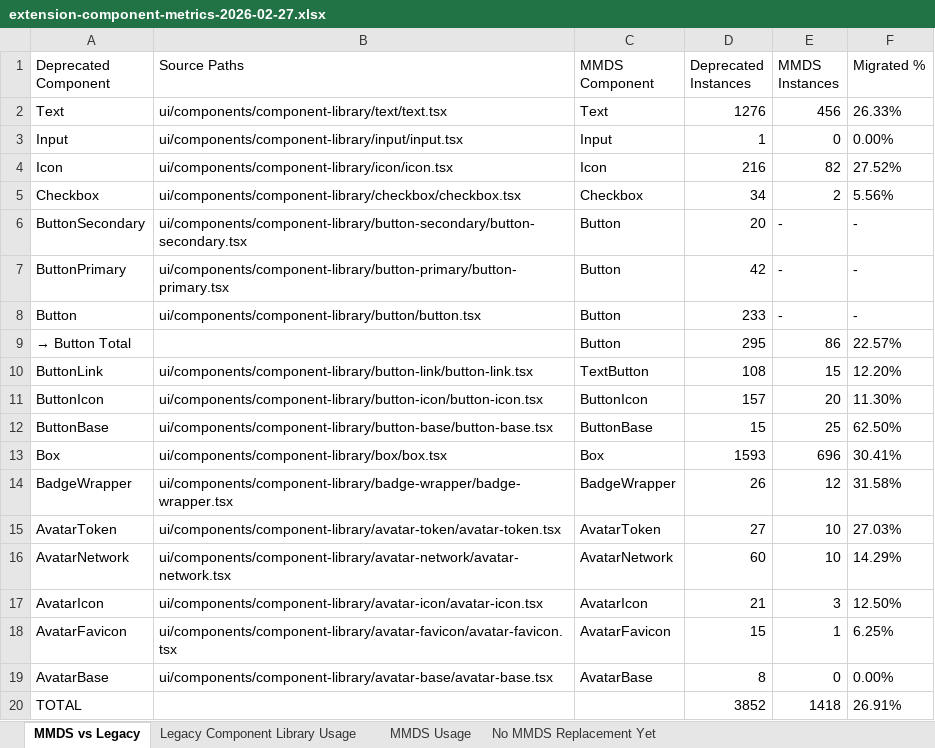
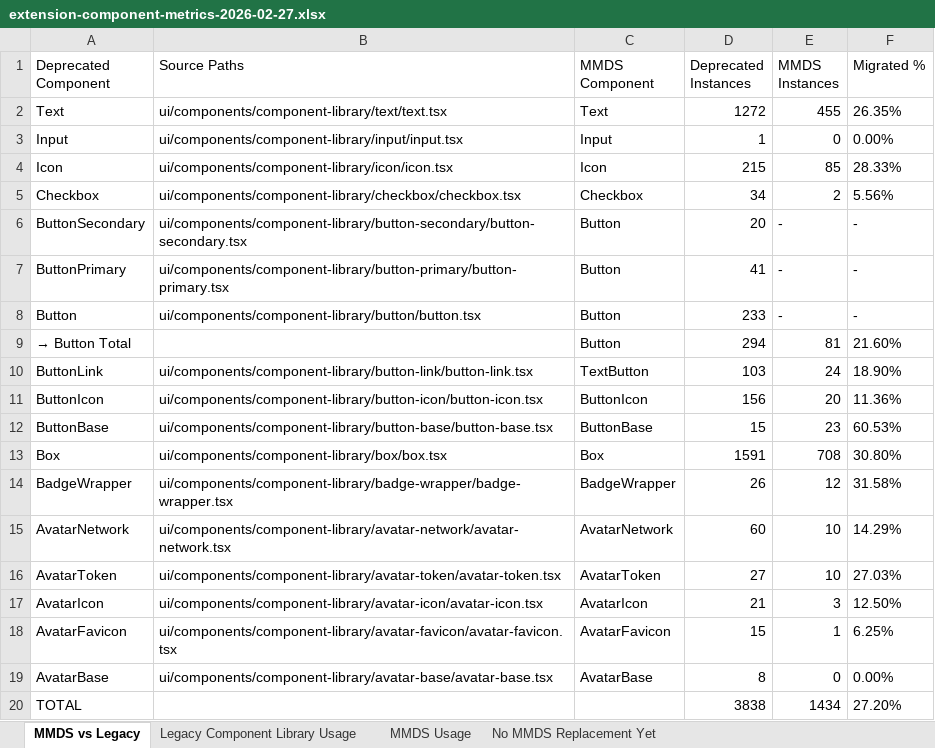
Before and after one commit to MetaMask/design-system-metrics, an Excel workbook: metrics/extension-component-metrics-2026-02-27.xlsx, sheet MMDS vs Legacy, drawn as a sheet; values as stored, in another font and other column widths than the file's, no borders; 2 other sheets too large or unreadable and not compared; the diff names each change by its address in the sheet, - before the commit and + after, or states it on an @@ line.

```diff
--- a/metrics/extension-component-metrics-2026-02-27.xlsx (sheet MMDS vs Legacy)
+++ b/metrics/extension-component-metrics-2026-02-27.xlsx (sheet MMDS vs Legacy)
-D2 (Deprecated Instances): 1276
+D2 (Deprecated Instances): 1272
-E2 (MMDS Instances): 456
+E2 (MMDS Instances): 455
-F2 (Migrated %): 26.33%
+F2 (Migrated %): 26.35%
-D4 (Deprecated Instances): 216
+D4 (Deprecated Instances): 215
-E4 (MMDS Instances): 82
+E4 (MMDS Instances): 85
-F4 (Migrated %): 27.52%
+F4 (Migrated %): 28.33%
-D7 (Deprecated Instances): 42
+D7 (Deprecated Instances): 41
-D9 (Deprecated Instances): 295
+D9 (Deprecated Instances): 294
-E9 (MMDS Instances): 86
+E9 (MMDS Instances): 81
-F9 (Migrated %): 22.57%
+F9 (Migrated %): 21.60%
-D10 (Deprecated Instances): 108
+D10 (Deprecated Instances): 103
-E10 (MMDS Instances): 15
+E10 (MMDS Instances): 24
-F10 (Migrated %): 12.20%
+F10 (Migrated %): 18.90%
-D11 (Deprecated Instances): 157
+D11 (Deprecated Instances): 156
-F11 (Migrated %): 11.30%
+F11 (Migrated %): 11.36%
-E12 (MMDS Instances): 25
+E12 (MMDS Instances): 23
-F12 (Migrated %): 62.50%
+F12 (Migrated %): 60.53%
-D13 (Deprecated Instances): 1593
+D13 (Deprecated Instances): 1591
-E13 (MMDS Instances): 696
+E13 (MMDS Instances): 708
-F13 (Migrated %): 30.41%
+F13 (Migrated %): 30.80%
@@ row 16 moved to row 15: AvatarNetwork @@
-D20 (Deprecated Instances): 3852
+D20 (Deprecated Instances): 3838
-E20 (MMDS Instances): 1418
+E20 (MMDS Instances): 1434
-F20 (Migrated %): 26.91%
+F20 (Migrated %): 27.20%
```
Also changed, not shown: sheet No MMDS Replacement Yet, metrics/mobile-component-metrics-2026-02-27.xlsx, 4 other files.
